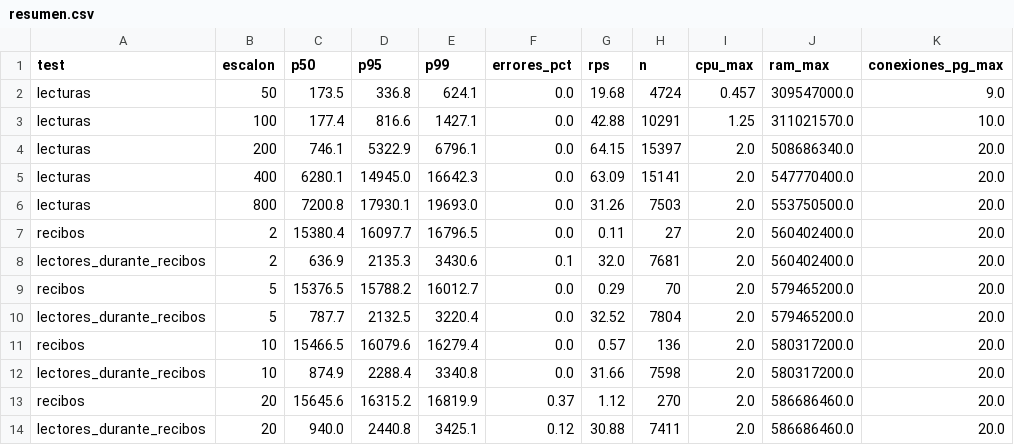
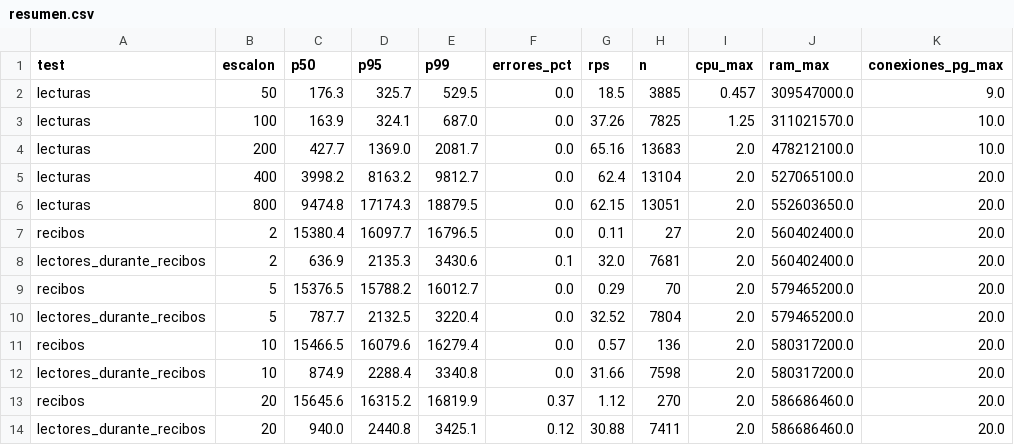
Before and after one commit to snavello/MITRABAJOC, a CSV file: carga/log/2026-09-10_1541/resumen.csv, drawn as a sheet.

```diff
--- a/carga/log/2026-09-10_1541/resumen.csv
+++ b/carga/log/2026-09-10_1541/resumen.csv
@@ -1,7 +1,7 @@
 test,escalon,p50,p95,p99,errores_pct,rps,n,cpu_max,ram_max,conexiones_pg_max
-lecturas,50,173.5,336.8,624.1,0.0,19.68,4724,0.457,309547000.0,9.0
-lecturas,100,177.4,816.6,1427.1,0.0,42.88,10291,1.25,311021570.0,10.0
-lecturas,200,746.1,5322.9,6796.1,0.0,64.15,15397,2.0,508686340.0,20.0
-lecturas,400,6280.1,14945.0,16642.3,0.0,63.09,15141,2.0,547770400.0,20.0
-lecturas,800,7200.8,17930.1,19693.0,0.0,31.26,7503,2.0,553750500.0,20.0
+lecturas,50,176.3,325.7,529.5,0.0,18.5,3885,0.457,309547000.0,9.0
+lecturas,100,163.9,324.1,687.0,0.0,37.26,7825,1.25,311021570.0,10.0
+lecturas,200,427.7,1369.0,2081.7,0.0,65.16,13683,2.0,478212100.0,10.0
+lecturas,400,3998.2,8163.2,9812.7,0.0,62.4,13104,2.0,527065100.0,20.0
+lecturas,800,9474.8,17174.3,18879.5,0.0,62.15,13051,2.0,552603650.0,20.0
 recibos,2,15380.4,16097.7,16796.5,0.0,0.11,27,2.0,560402400.0,20.0
```
Also changed, not shown: carga/log/2026-09-09_2034_test1_ok_test2_bug/resumen.csv, carga/log/2026-09-09_2workers/resumen.csv, 18 other files.
